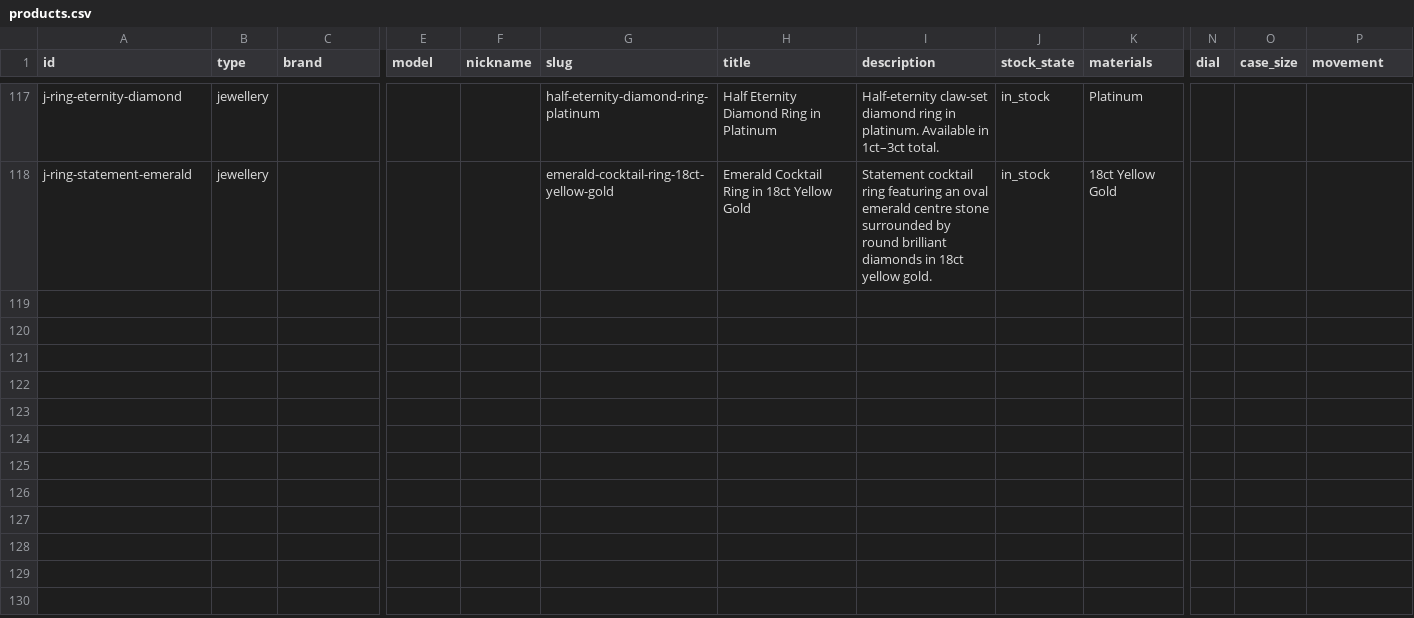
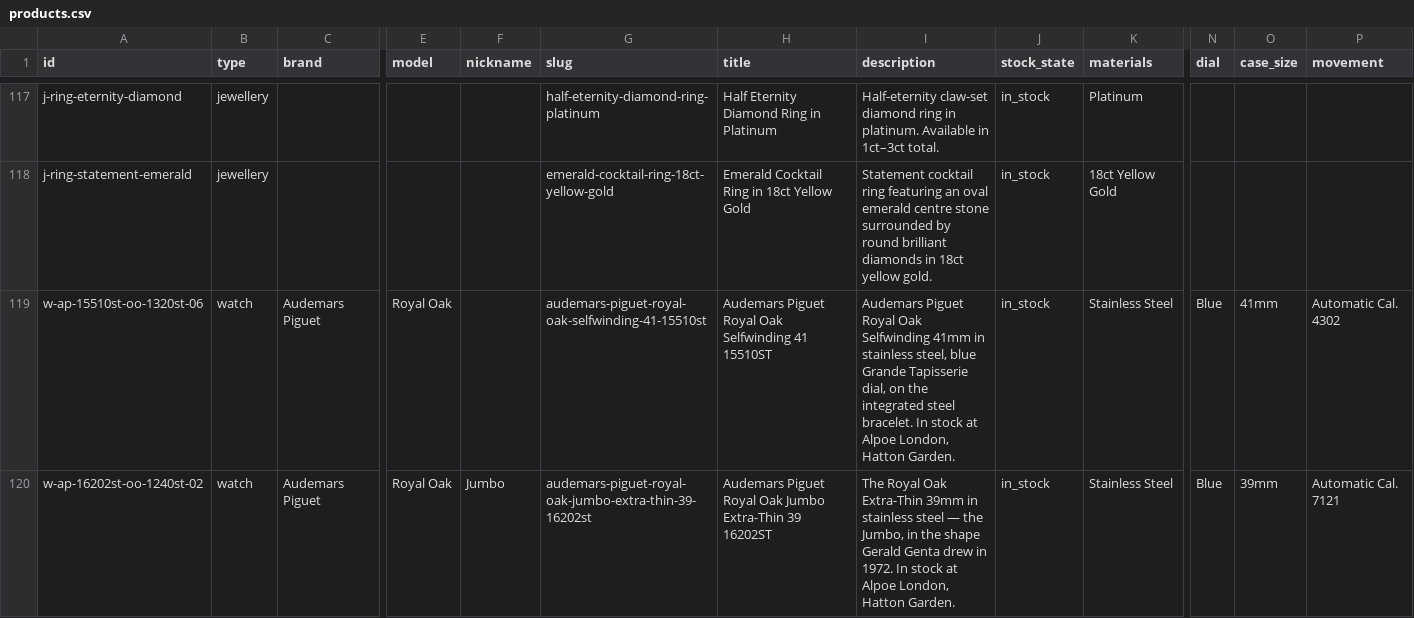
Before and after one commit to alpoelondondev/alpoe-london, a CSV file: data/products.csv, drawn as a sheet; only a part is shown, gaps mark what is left out; rows hold the shown columns only; the diff covers the shown part only; the diff names each change by its address in the sheet, - before the commit and + after, or states it on an @@ line.

Commit message:
Show two watches from each brand, not eight Rolexes
The featured strip took the first eight photographed watches, and Rolex
is 94 of the 104 rows and the only brand with photography, so all eight
were Rolexes — under a headline naming eleven maisons.

Two per brand now, flagged pieces first within a brand, brands in the
order the navigation lists them. A brand with no photographed piece drops
out, which is the rule the strip already applied per card.

That needed listings to pick from. Eight go in, against pack shots that
were already built and sitting unused in public/products: the Royal Oak
Selfwinding 41 and the Jumbo Extra-Thin, the Santos large and the Tank
Louis Cartier, the Nautilus 5811 and the Aquanaut 5167A, and the RM 35-03
and RM 67-02. Specification fields are filled only where the reference is
certain — the Richard Milles carry a movement and nothing else rather
than a guessed case material, since a wrong spec on a dealer's page is
worse than a missing one.

Breitling, Hublot, IWC, Omega, Panerai and Vacheron still have one
placeholder row each and no photography at all, so they still do not
appear in the strip.

Card alt text is deduped along the way: a Richard Mille's model is its
reference, and "RM 35-03 RM 35-03" is how that reads to a screen reader.

```diff
--- a/data/products.csv
+++ b/data/products.csv
+row 119: w-ap-15510st-oo-1320st-06 | watch | Audemars Piguet | Royal Oak |  | audemars-piguet-royal-oak-selfwinding-41-15510st | Audemars Piguet Royal Oak Selfwinding 41 15510ST | Audemars Piguet Royal Oak Selfwinding 41mm in stainless steel, blue Grande Tapisserie dial, on the integrated steel bracelet. In stock at Alpoe London, Hatton Garden. | in_stock | Stainless Steel | Blue | 41mm | Automatic Cal. 4302
+row 120: w-ap-16202st-oo-1240st-02 | watch | Audemars Piguet | Royal Oak | Jumbo | audemars-piguet-royal-oak-jumbo-extra-thin-39-16202st | Audemars Piguet Royal Oak Jumbo Extra-Thin 39 16202ST | The Royal Oak Extra-Thin 39mm in stainless steel — the Jumbo, in the shape Gerald Genta drew in 1972. In stock at Alpoe London, Hatton Garden. | in_stock | Stainless Steel | Blue | 39mm | Automatic Cal. 7121
```
Also changed, not shown: 6 added rows elsewhere in this file, 2 other files.
